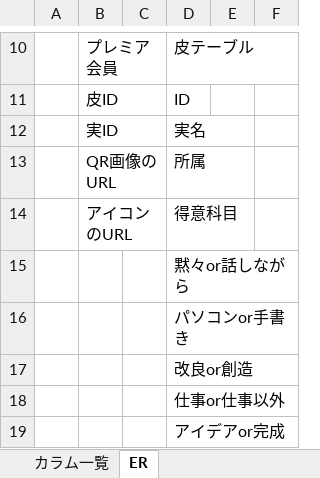
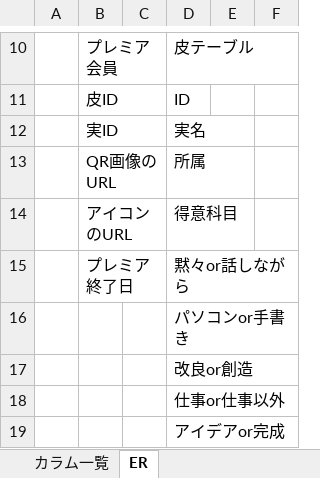
Before and after one commit to asojketest1/test, an Excel workbook: DB設計書.xlsx, sheet ER, drawn as a sheet; only a part is shown, gaps mark what is left out; values as stored, in another font and other column widths than the file's, no borders; charts and pictures not drawn; the diff names each change by its address in the sheet, - before the commit and + after, or states it on an @@ line.

Commit message:
プレミア終了日追加
今泉

```diff
--- a/DB設計書.xlsx (sheet ER)
+++ b/DB設計書.xlsx (sheet ER)
-B15: (empty)
+B15: プレミア終了日
```
Also changed, not shown: sheet カラム一覧.
